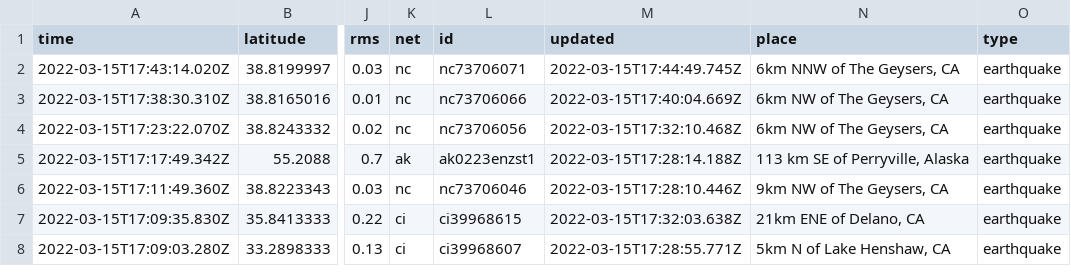
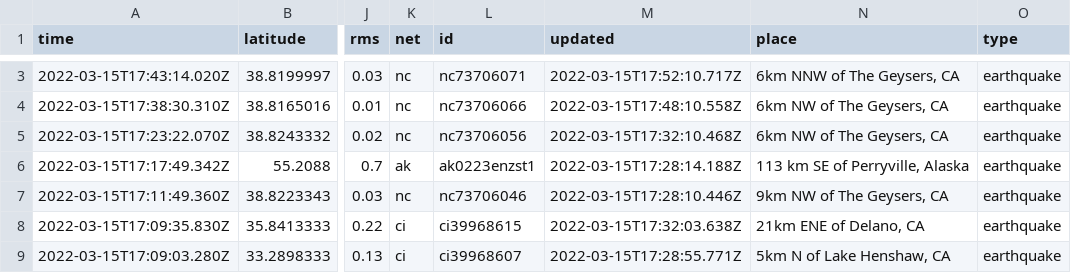
Before and after one commit to jakeneenan/nicar22-github-actions, a CSV file: usgs_current.csv, drawn as a sheet; only a part is shown, gaps mark what is left out; addresses are those after the commit; the diff covers the shown part only; the diff names each change by its address in the sheet, - before the commit and + after, or states it on an @@ line.

```diff
--- a/usgs_current.csv
+++ b/usgs_current.csv
-M3 (updated): 2022-03-15T17:44:49.745Z
+M3 (updated): 2022-03-15T17:52:10.717Z
-M4 (updated): 2022-03-15T17:40:04.669Z
+M4 (updated): 2022-03-15T17:48:10.558Z
```
Also changed, not shown: 1 added row, 2 removed rows and 9 edited cells elsewhere in this file, usgs_main.csv.
